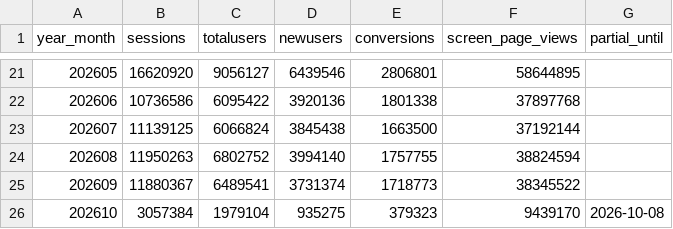
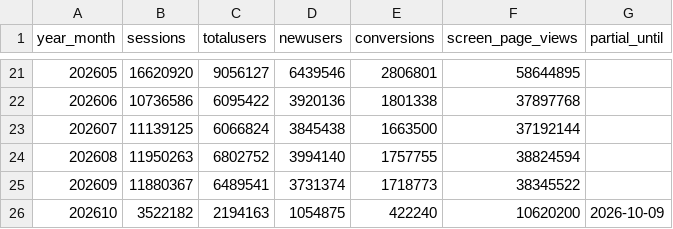
Before and after one commit to ketrketr2/toyota-geo-board, a CSV file: data/ga4/toyota_jp_ga4_monthly.csv, drawn as a sheet; only a part is shown, gaps mark what is left out.

```diff
--- a/data/ga4/toyota_jp_ga4_monthly.csv
+++ b/data/ga4/toyota_jp_ga4_monthly.csv
@@ -25,2 +25,2 @@ year_month,sessions,totalusers,newusers,conversions,screen_page_views,partial_un
 202609,11880367,6489541,3731374,1718773,38345522,
-202610,3057384,1979104,935275,379323,9439170,2026-10-08
+202610,3522182,2194163,1054875,422240,10620200,2026-10-09
```
Also changed, not shown: data/ga4/ai_referrals_daily.csv, data/ga4/toyota_jp_ga4_daily.csv, 3 other files.
